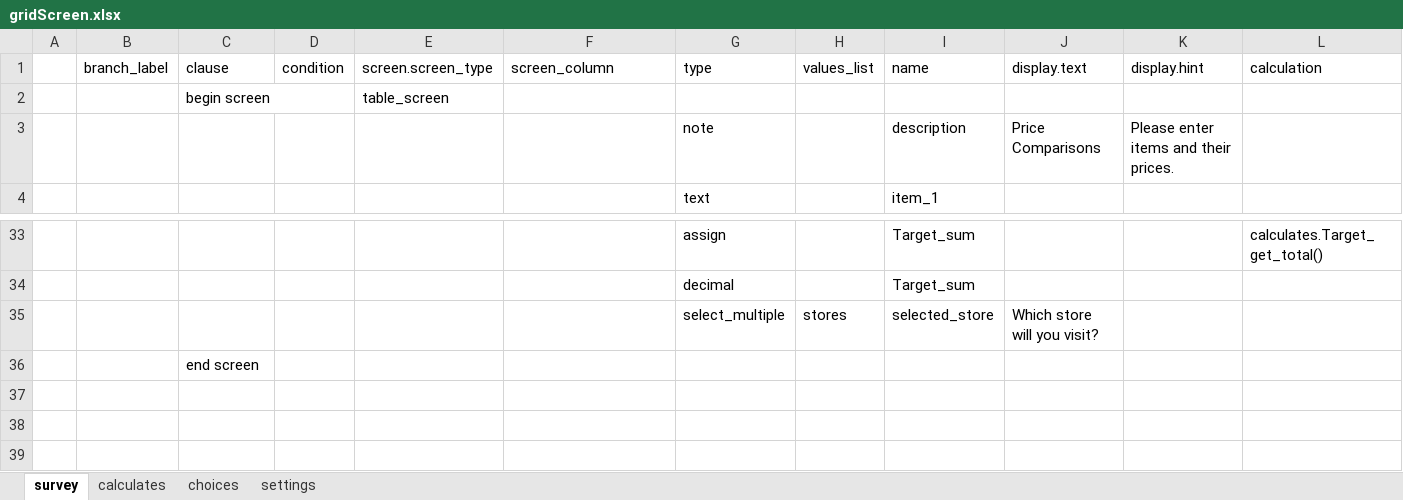
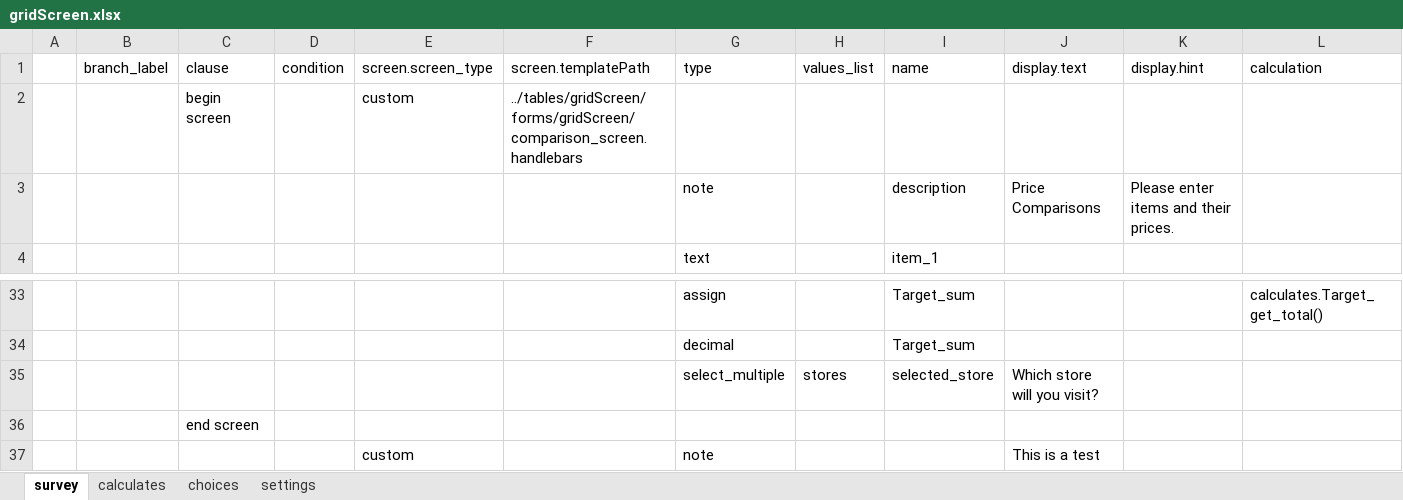
Before and after one commit to magogt/opendatakit.survey-js-clean, an Excel workbook: app/tables/gridScreen/forms/gridScreen/gridScreen.xlsx, sheet survey, drawn as a sheet; only a part is shown, gaps mark what is left out; values as stored, in another font and other column widths than the file's, no borders; removed rows and columns are numbered as before the commit, all else as after; rows hold the shown columns only; the diff names each change by its address in the sheet, - before the commit and + after, or states it on an @@ line.

Commit message:
Changes to the custom screen - now named 'custom' and uses the field-name attr for placement.

```diff
--- a/app/tables/gridScreen/forms/gridScreen/gridScreen.xlsx (sheet survey)
+++ b/app/tables/gridScreen/forms/gridScreen/gridScreen.xlsx (sheet survey)
-F1: screen_column
+F1: screen.templatePath
-row 2:  |  | begin screen |  | table_screen
+row 2:  |  | begin screen |  | custom | ../tables/gridScreen/forms/gridScreen/comparison_screen.handlebars
+row 37:  |  |  |  | custom |  | note |  |  | This is a test
```
Also changed, not shown: 5 other files.
